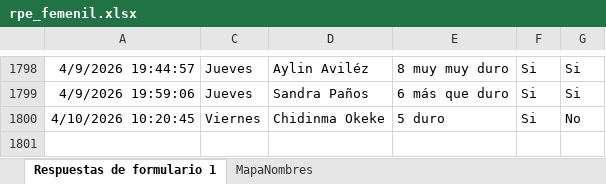
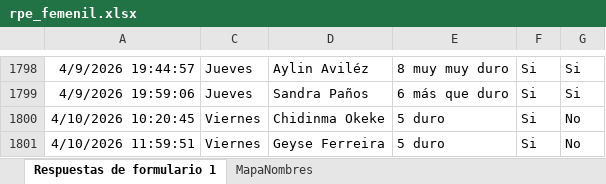
Before and after one commit to mr2293/dashboard_femenil, an Excel workbook: data/rpe_femenil.xlsx, sheet Respuestas de formulario 1, drawn as a sheet; only a part is shown, gaps mark what is left out; values as stored, in another font and other column widths than the file's, no borders; charts and pictures and conditional formats and table styles not drawn; the diff names each change by its address in the sheet, - before the commit and + after, or states it on an @@ line.

```diff
--- a/data/rpe_femenil.xlsx (sheet Respuestas de formulario 1)
+++ b/data/rpe_femenil.xlsx (sheet Respuestas de formulario 1)
+row 1801: 4/10/2026 11:59:51 | Viernes | Geyse Ferreira | 5 duro | Si | No
```
Also changed, not shown: hidden cells, data/cuestionario_femenil.xlsx.
